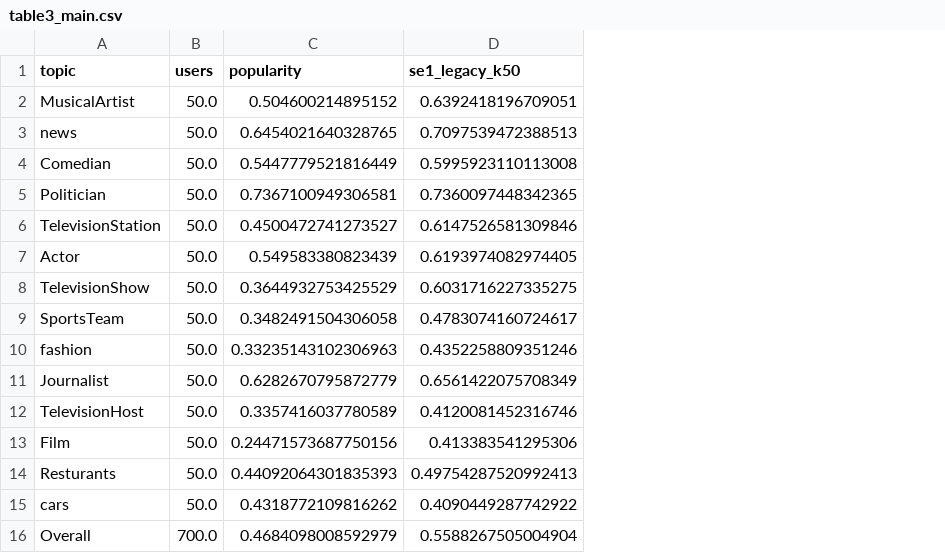
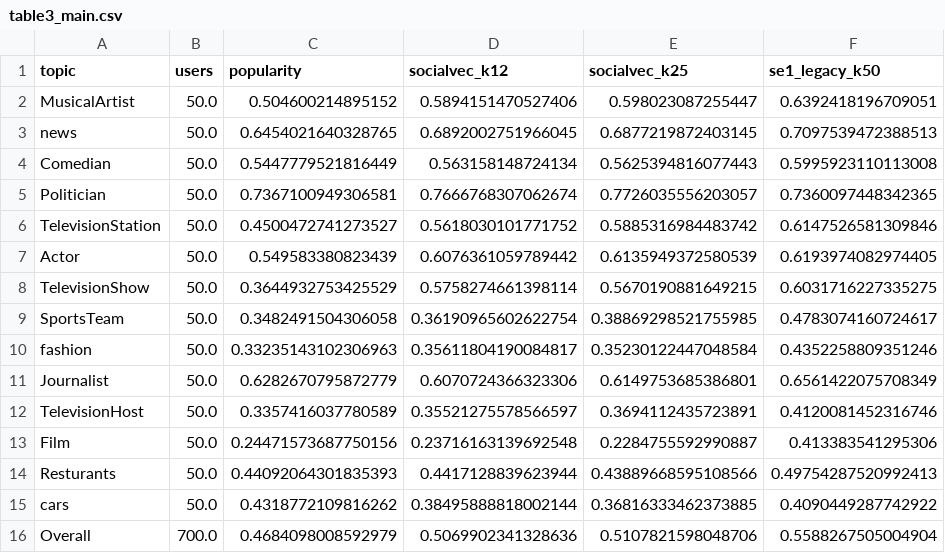
Before and after one commit to nirlotan/personalized_recommendation, a CSV file: results/llm/table3_main.csv, drawn as a sheet; only a part is shown; the diff names each change by its address in the sheet, - before the commit and + after, or states it on an @@ line.

Commit message:
Results page: SocialVec k=12/25 in Table 3, users per category in Table 2, popularity figure without ranks 181-200

```diff
--- a/results/llm/table3_main.csv
+++ b/results/llm/table3_main.csv
+column D (socialvec_k12), rows 2-16: 0.5894151470527406 | 0.6892002751966045 | 0.563158148724134 | 0.7666768307062674 | 0.5618030101771752 | 0.6076361059789442 | 0.5758274661398114 | 0.36190965602622754 | 0.35611804190084817 | 0.6070724366323306 | 0.35521275578566597 | 0.23716163139692548 | 0.4417128839623944 | 0.38495888818002144 | 0.5069902341328636
+column E (socialvec_k25), rows 2-16: 0.598023087255447 | 0.6877219872403145 | 0.5625394816077443 | 0.7726035556203057 | 0.5885316984483742 | 0.6135949372580539 | 0.5670190881649215 | 0.38869298521755985 | 0.35230122447048584 | 0.6149753685386801 | 0.3694112435723891 | 0.2284755592990887 | 0.43889668595108566 | 0.36816333462373885 | 0.5107821598048706
```
Also changed, not shown: 4 other files.
